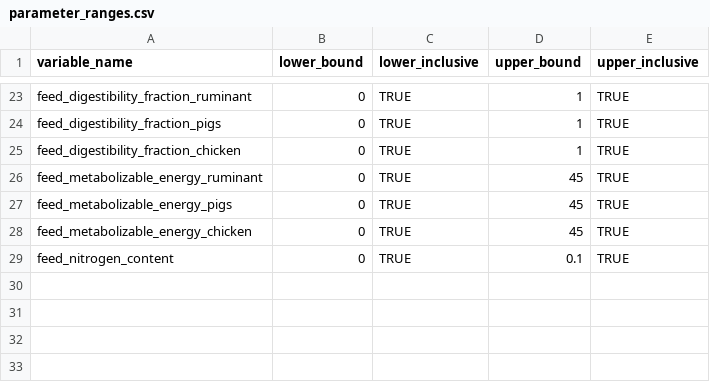
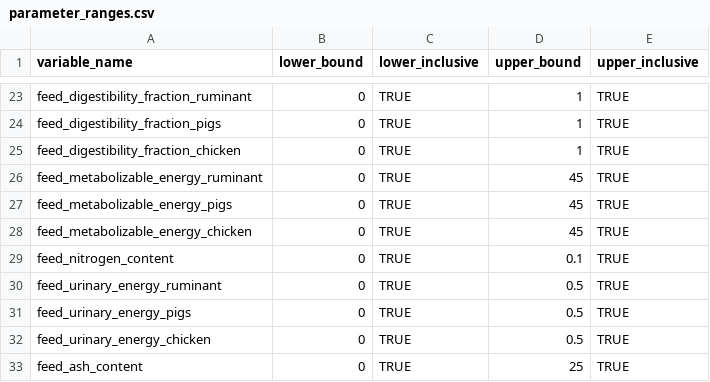
Before and after one commit to un-fao/GLEAM, a CSV file: data-raw/parameter_ranges.csv, drawn as a sheet; only a part is shown, gaps mark what is left out; the diff names each change by its address in the sheet, - before the commit and + after, or states it on an @@ line.

Commit message:
Implement diet_ash/urinary_fraction calc in feed

```diff
--- a/data-raw/parameter_ranges.csv
+++ b/data-raw/parameter_ranges.csv
+row 30: feed_urinary_energy_ruminant | 0 | TRUE | 0.5 | TRUE
+row 31: feed_urinary_energy_pigs | 0 | TRUE | 0.5 | TRUE
+row 32: feed_urinary_energy_chicken | 0 | TRUE | 0.5 | TRUE
+row 33: feed_ash_content | 0 | TRUE | 25 | TRUE
```
Also changed, not shown: 13 other files.
